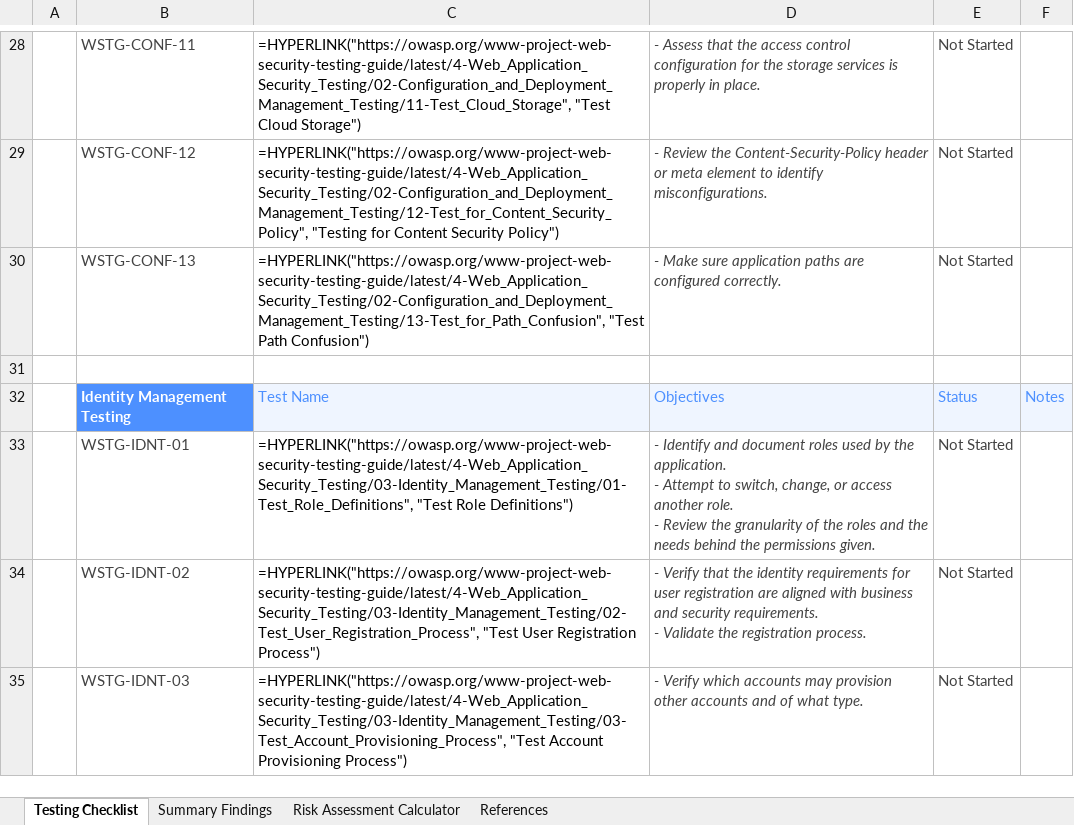
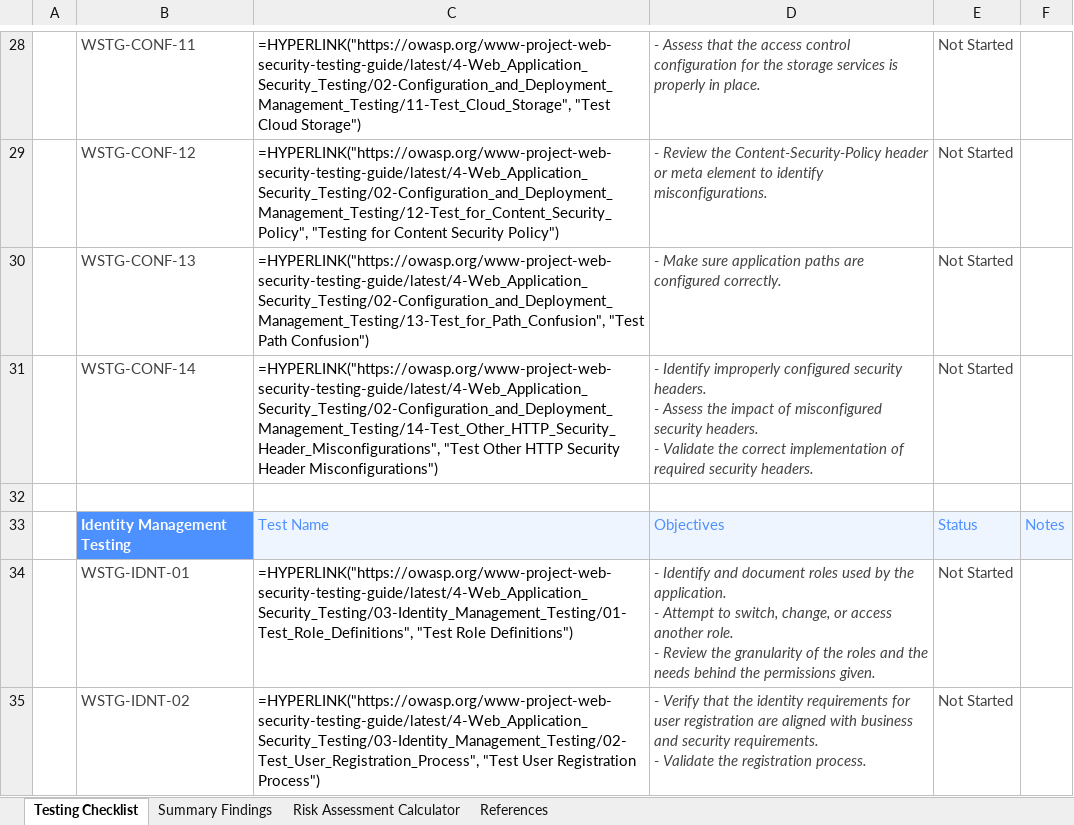
Before and after one commit to OWASP/wstg, an Excel workbook: checklists/checklist.xlsx, sheet Testing Checklist, drawn as a sheet; only a part is shown, gaps mark what is left out; the shorter side is filled out with more unchanged rows; values as stored, in another font and other column widths than the file's, no borders; formulas without a stored value are shown as written; conditional formats not drawn; ↵ is a line break in a cell; the diff names each change by its address in the sheet, - before the commit and + after, or states it on an @@ line.

Commit message:
Publish Latest checklists 2025-03-27 (#1192)
Updates based on OWASP/wstg@b847aad

```diff
--- a/checklists/checklist.xlsx (sheet Testing Checklist)
+++ b/checklists/checklist.xlsx (sheet Testing Checklist)
+row 31:  | WSTG-CONF-14 | =HYPERLINK("https://owasp.org/www-project-web-security-testing-guide/latest/4-Web_Application_Security_Testing/02-Configuration_and_Deployment_Management_Testing/14-Test_Other_HTTP_Security_Header_Misconfigurations", "Test Other HTTP Security Header Misconfigurations") | - Identify improperly configured security headers. ↵ - Assess the impact of misconfigured security headers. ↵ - Validate the correct implementation of required security headers. | Not Started
```
Also changed, not shown: 2 other files.
